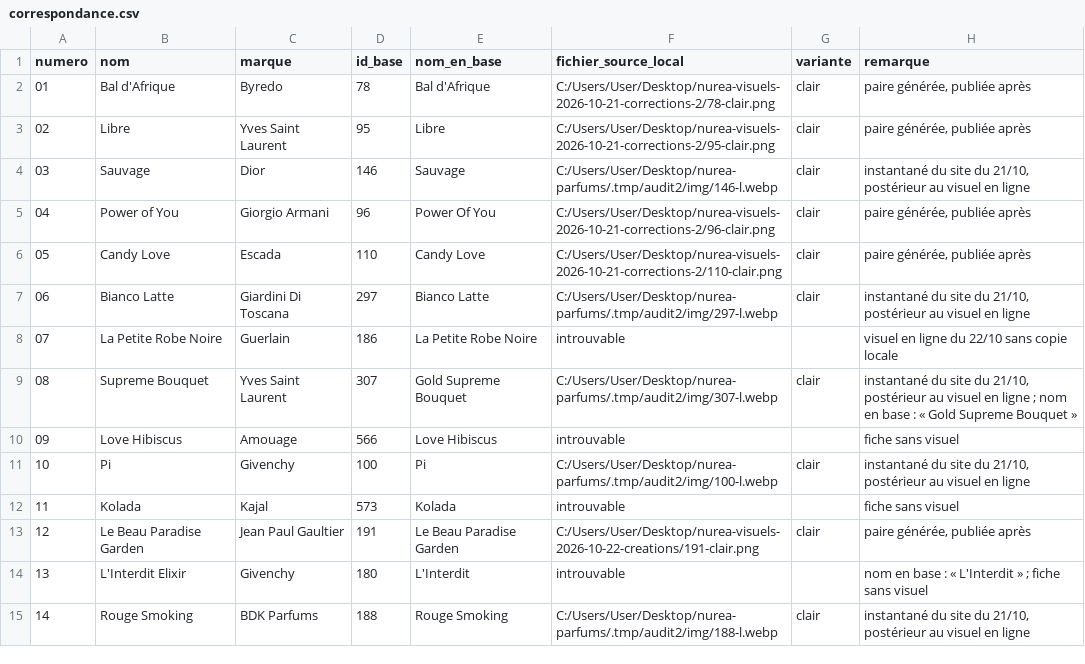
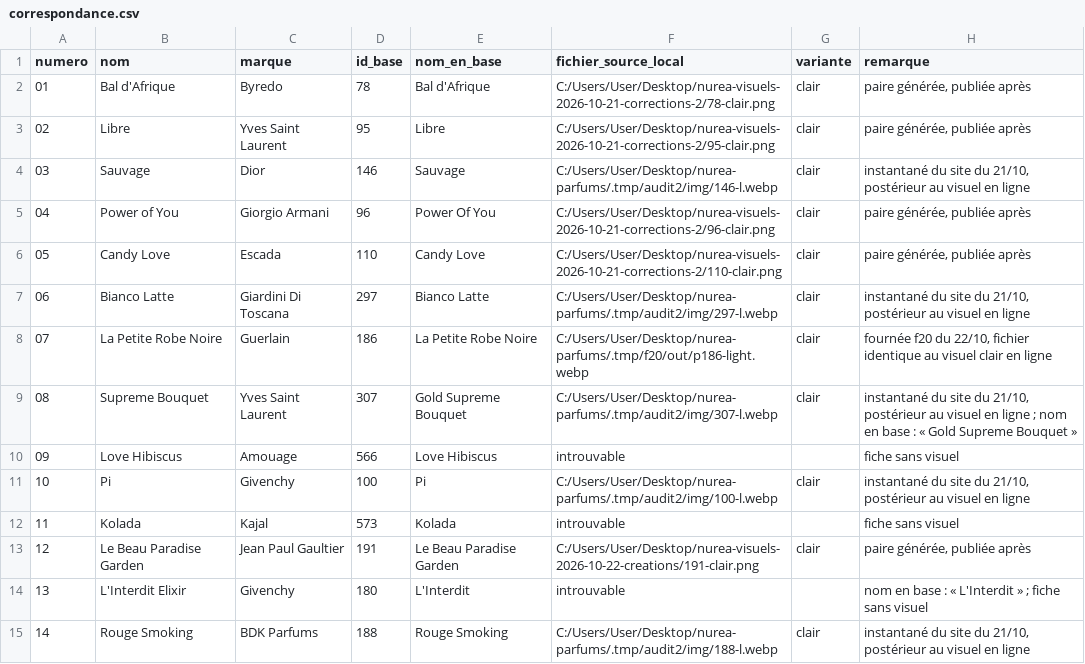
Before and after one commit to RayaneTks/nurea-parfums, a CSV file: .tmp-echantillons/correspondance.csv, drawn as a sheet; only a part is shown.

Commit message:
Échantillons : ajoute La Petite Robe Noire (copie locale de la fournée f20)

```diff
--- a/.tmp-echantillons/correspondance.csv
+++ b/.tmp-echantillons/correspondance.csv
@@ -7,3 +7,3 @@
 06,Bianco Latte,Giardini Di Toscana,297,Bianco Latte,C:/Users/User/Desktop/nurea-parfums/.tmp/audit2/img/297-l.webp,clair,"instantané du site du 21/10, postérieur au visuel en ligne"
-07,La Petite Robe Noire,Guerlain,186,La Petite Robe Noire,introuvable,,visuel en ligne du 22/10 sans copie locale
+07,La Petite Robe Noire,Guerlain,186,La Petite Robe Noire,C:/Users/User/Desktop/nurea-parfums/.tmp/f20/out/p186-light.webp,clair,"fournée f20 du 22/10, fichier identique au visuel clair en ligne"
 08,Supreme Bouquet,Yves Saint Laurent,307,Gold Supreme Bouquet,C:/Users/User/Desktop/nurea-parfums/.tmp/audit2/img/307-l.webp,clair,"instantané du site du 21/10, postérieur au visuel en ligne ; nom en base : « Gold Supreme Bouquet »"
```
Also changed, not shown: 1 other file.
